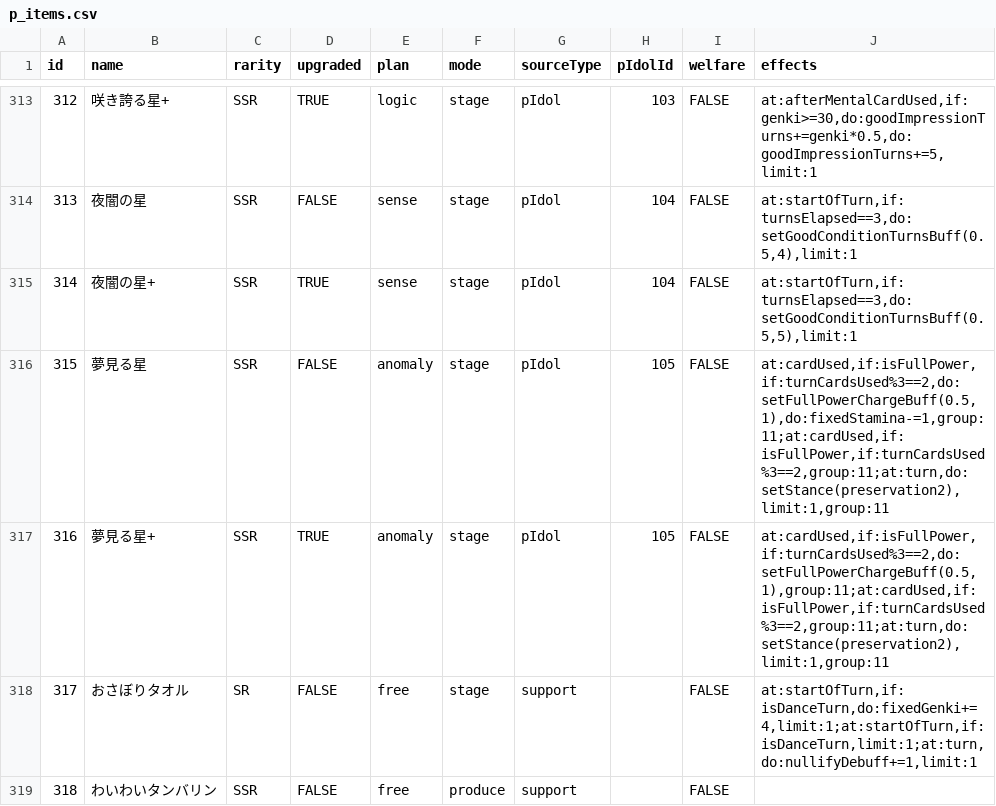
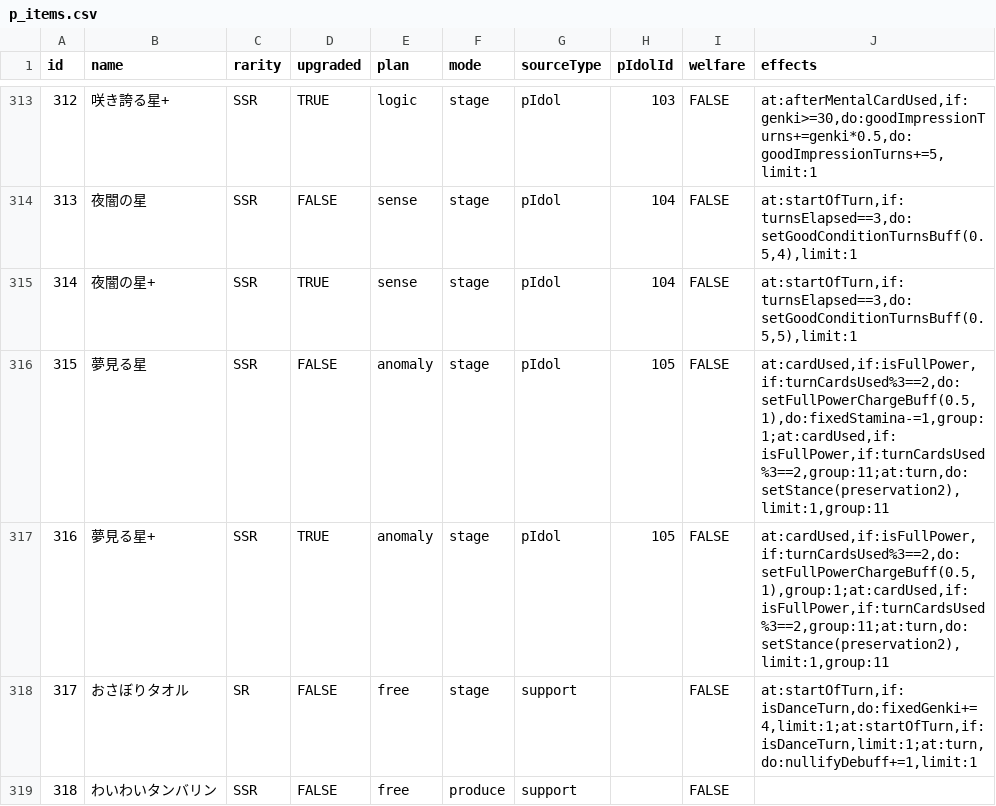
Before and after one commit to surisuririsu/gakumas-tools, a CSV file: packages/gakumas-data/csv/p_items.csv, drawn as a sheet; only a part is shown, gaps mark what is left out.

Commit message:
Fix effect order

```diff
--- a/packages/gakumas-data/csv/p_items.csv
+++ b/packages/gakumas-data/csv/p_items.csv
@@ -315,4 +315,4 @@ id,name,rarity,upgraded,plan,mode,sourceType,pIdolId,welfare,effects
 314,夜闇の星+,SSR,TRUE,sense,stage,pIdol,104,FALSE,"at:startOfTurn,if:turnsElapsed==3,do:setGoodConditionTurnsBuff(0.5,5),limit:1"
-315,夢見る星,SSR,FALSE,anomaly,stage,pIdol,105,FALSE,"at:cardUsed,if:isFullPower,if:turnCardsUsed%3==2,do:setFullPowerChargeBuff(0.5,1),do:fixedStamina-=1,group:11;at:cardUsed,if:isFullPower,if:turnCardsUsed%3==2,group:11;at:turn,do:setStance(preservation2),limit:1,group:11"
-316,夢見る星+,SSR,TRUE,anomaly,stage,pIdol,105,FALSE,"at:cardUsed,if:isFullPower,if:turnCardsUsed%3==2,do:setFullPowerChargeBuff(0.5,1),group:11;at:cardUsed,if:isFullPower,if:turnCardsUsed%3==2,group:11;at:turn,do:setStance(preservation2),limit:1,group:11"
+315,夢見る星,SSR,FALSE,anomaly,stage,pIdol,105,FALSE,"at:cardUsed,if:isFullPower,if:turnCardsUsed%3==2,do:setFullPowerChargeBuff(0.5,1),do:fixedStamina-=1,group:1;at:cardUsed,if:isFullPower,if:turnCardsUsed%3==2,group:11;at:turn,do:setStance(preservation2),limit:1,group:11"
+316,夢見る星+,SSR,TRUE,anomaly,stage,pIdol,105,FALSE,"at:cardUsed,if:isFullPower,if:turnCardsUsed%3==2,do:setFullPowerChargeBuff(0.5,1),group:1;at:cardUsed,if:isFullPower,if:turnCardsUsed%3==2,group:11;at:turn,do:setStance(preservation2),limit:1,group:11"
 317,おさぼりタオル,SR,FALSE,free,stage,support,,FALSE,"at:startOfTurn,if:isDanceTurn,do:fixedGenki+=4,limit:1;at:startOfTurn,if:isDanceTurn,limit:1;at:turn,do:nullifyDebuff+=1,limit:1"
```
Also changed, not shown: packages/gakumas-data/csv/stages.csv, 5 other files.
